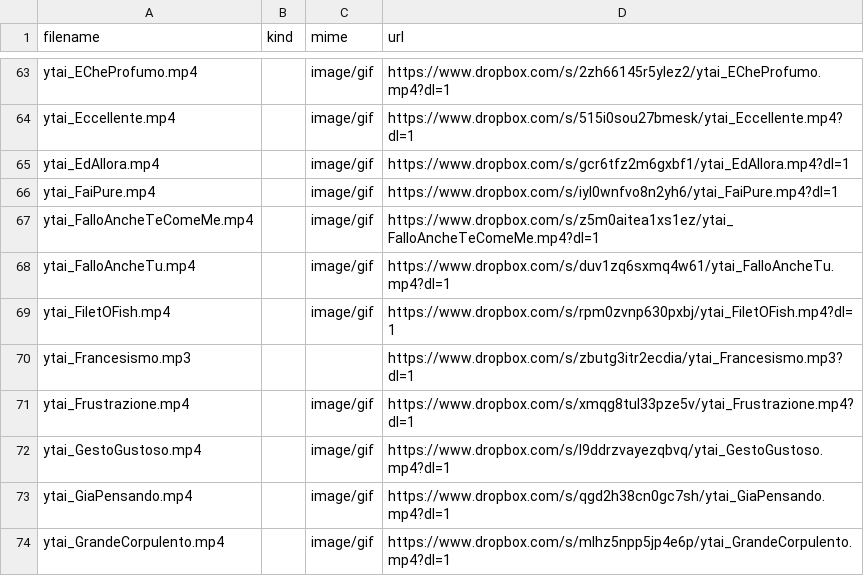
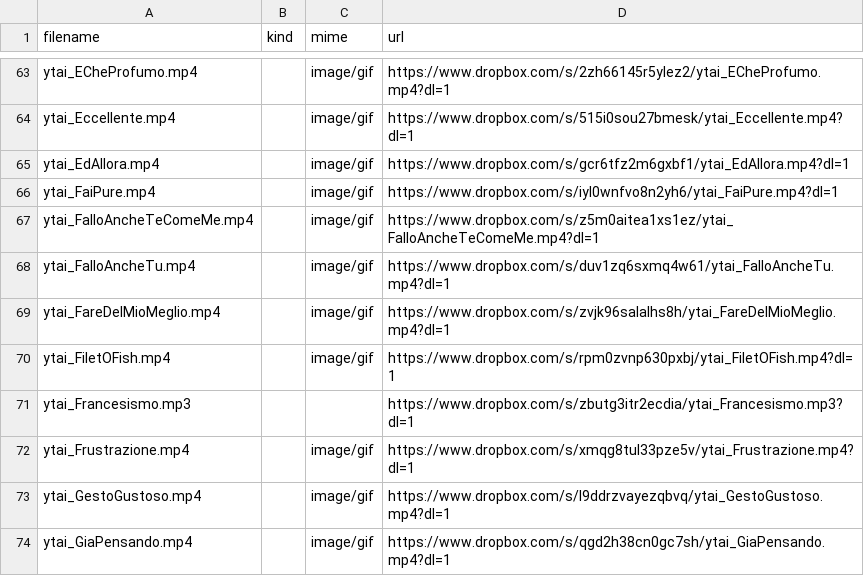
Before and after one commit to benkio/sBots, a CSV file: youtuboAncheIoBot/ytai_list.csv, drawn as a sheet; only a part is shown, gaps mark what is left out; the shorter side is filled out with more unchanged rows.

Commit message:
Add `ytai_FareDelMioMeglio`

```diff
--- a/youtuboAncheIoBot/ytai_list.csv
+++ b/youtuboAncheIoBot/ytai_list.csv
@@ -68,2 +68,3 @@ ytai_FalloAncheTeComeMe.mp4,,image/gif,https://www.dropbox.com/s/z5m0aitea1xs1ez
 ytai_FalloAncheTu.mp4,,image/gif,https://www.dropbox.com/s/duv1zq6sxmq4w61/ytai_FalloAncheTu.mp4?dl=1
+ytai_FareDelMioMeglio.mp4,,image/gif,https://www.dropbox.com/s/zvjk96salalhs8h/ytai_FareDelMioMeglio.mp4?dl=1
 ytai_FiletOFish.mp4,,image/gif,https://www.dropbox.com/s/rpm0zvnp630pxbj/ytai_FiletOFish.mp4?dl=1
```
Also changed, not shown: 3 other files.
